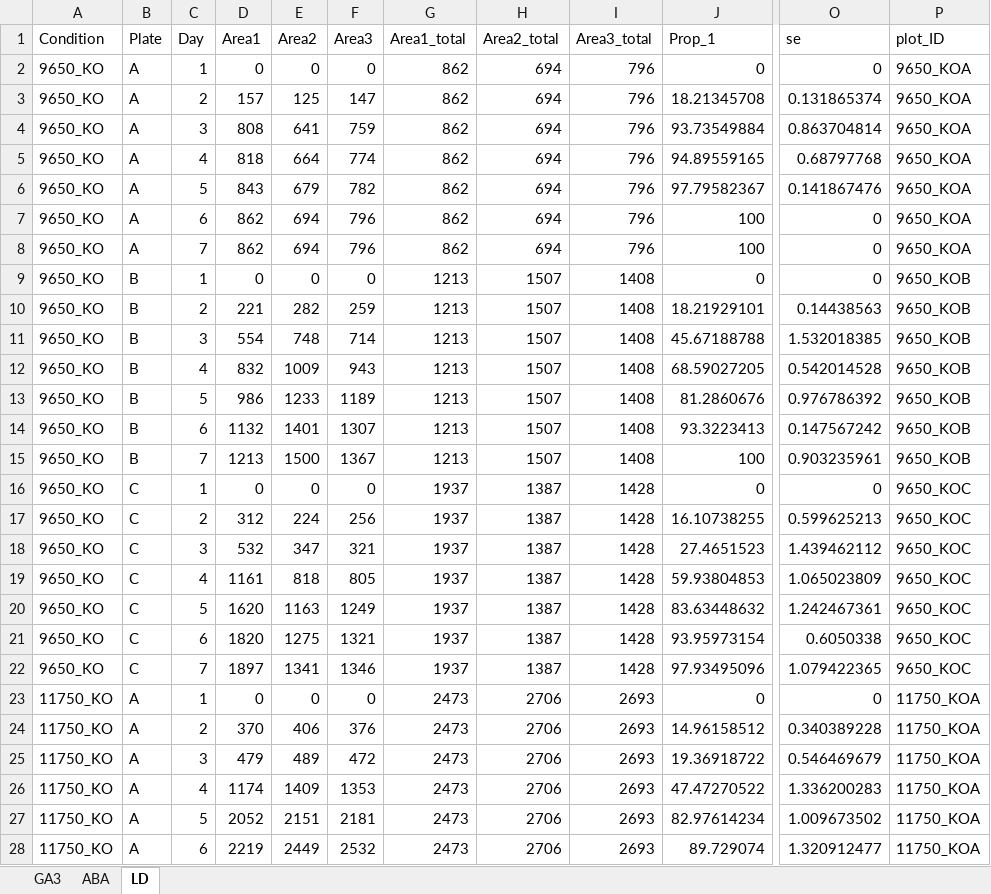
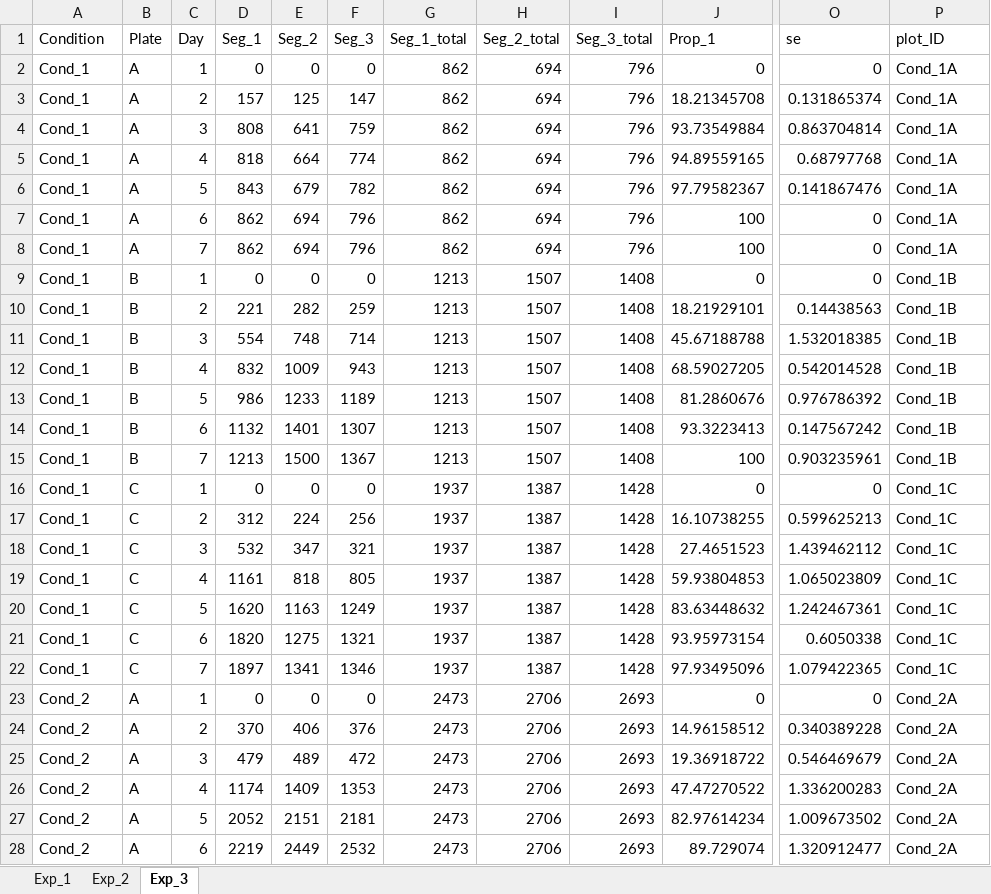
Before and after one commit to kreutz-lab/CountSpores, an Excel workbook: Data_analysis/data_proportional.xlsx, sheet Exp_3, drawn as a sheet; only a part is shown, gaps mark what is left out; values as stored, in another font and other column widths than the file's, no borders; the diff covers the shown part only; the diff names each change by its address in the sheet, - before the commit and + after, or states it on an @@ line.

```diff
--- a/Data_analysis/data_proportional.xlsx (sheet Exp_3)
+++ b/Data_analysis/data_proportional.xlsx (sheet Exp_3)
-sheet tab: GA3
+sheet tab: Exp_1
-sheet tab: ABA
+sheet tab: Exp_2
-sheet tab: LD
+sheet tab: Exp_3
-D1: Area1
+D1: Seg_1
-E1: Area2
+E1: Seg_2
-F1: Area3
+F1: Seg_3
-G1: Area1_total
+G1: Seg_1_total
-H1: Area2_total
+H1: Seg_2_total
-I1: Area3_total
+I1: Seg_3_total
-A2:A22 (Condition): 9650_KO
+A2:A22 (Condition): Cond_1
-P2:P8 (plot_ID): 9650_KOA
+P2:P8 (plot_ID): Cond_1A
-P9:P15 (plot_ID): 9650_KOB
+P9:P15 (plot_ID): Cond_1B
-P16:P22 (plot_ID): 9650_KOC
+P16:P22 (plot_ID): Cond_1C
-A23:A28 (Condition): 11750_KO
+A23:A28 (Condition): Cond_2
-P23:P28 (plot_ID): 11750_KOA
+P23:P28 (plot_ID): Cond_2A
```
Also changed, not shown: 156 edited cells elsewhere in this sheet, sheet Exp_2, sheet Exp_1, Data_analysis/data_prop_long.xlsx, exampleData/example.xlsx, 26 other files.
